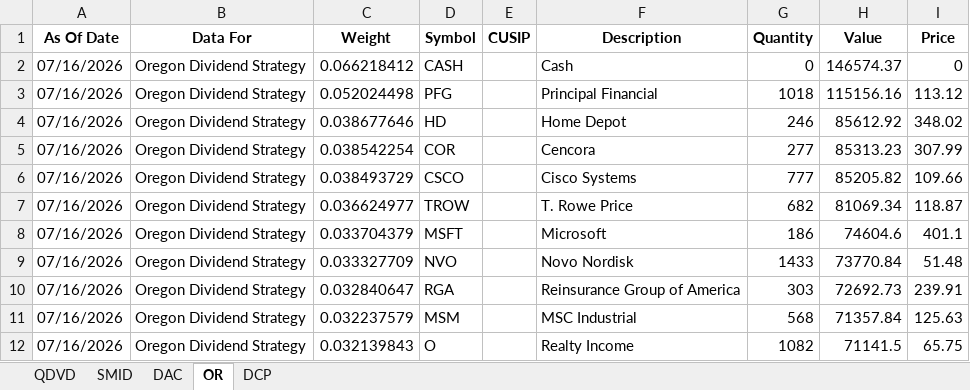
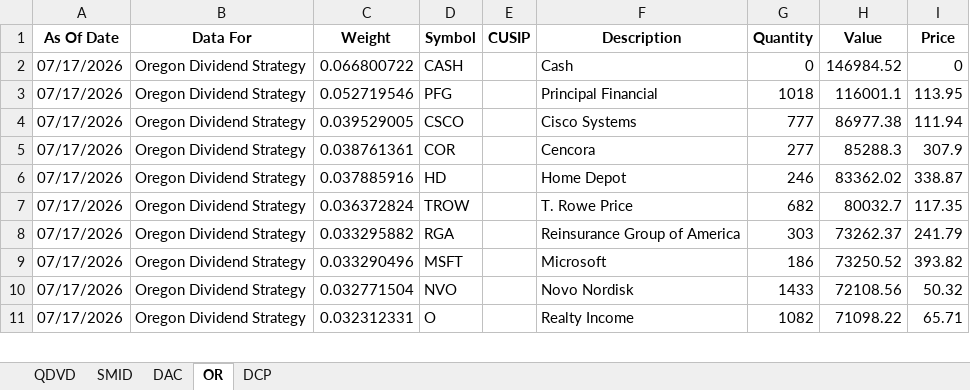
Before and after one commit to ryansadair/mcp-dashboard, an Excel workbook: data/Tamarac_Holdings.xlsx, sheet OR, drawn as a sheet; only a part is shown; values as stored, in another font and other column widths than the file's, no borders; removed rows and columns are numbered as before the commit, all else as after; the diff covers the shown part only; the diff names each change by its address in the sheet, - before the commit and + after, or states it on an @@ line.

```diff
--- a/data/Tamarac_Holdings.xlsx (sheet OR)
+++ b/data/Tamarac_Holdings.xlsx (sheet OR)
-A2:A3 (As Of Date): 07/16/2026
+A2:A3 (As Of Date): 07/17/2026
-C2 (Weight): 0.066218412
+C2 (Weight): 0.066800722
-H2 (Value): 146574.37
+H2 (Value): 146984.52
-C3 (Weight): 0.052024498
+C3 (Weight): 0.052719546
-H3 (Value): 115156.16
+H3 (Value): 116001.1
-I3 (Price): 113.12
+I3 (Price): 113.95
-row 4: 07/16/2026 | Oregon Dividend Strategy | 0.038677646 | HD |  | Home Depot | 246 | 85612.92 | 348.02
-row 5: 07/16/2026 | Oregon Dividend Strategy | 0.038542254 | COR |  | Cencora | 277 | 85313.23 | 307.99
-A4 (As Of Date): 07/16/2026
+A4 (As Of Date): 07/17/2026
-C4 (Weight): 0.038493729
+C4 (Weight): 0.039529005
-H4 (Value): 85205.82
+H4 (Value): 86977.38
-I4 (Price): 109.66
+I4 (Price): 111.94
+row 5: 07/17/2026 | Oregon Dividend Strategy | 0.038761361 | COR |  | Cencora | 277 | 85288.3 | 307.9
+row 6: 07/17/2026 | Oregon Dividend Strategy | 0.037885916 | HD |  | Home Depot | 246 | 83362.02 | 338.87
-A7 (As Of Date): 07/16/2026
+A7 (As Of Date): 07/17/2026
-C7 (Weight): 0.036624977
+C7 (Weight): 0.036372824
-H7 (Value): 81069.34
+H7 (Value): 80032.7
-I7 (Price): 118.87
+I7 (Price): 117.35
+row 8: 07/17/2026 | Oregon Dividend Strategy | 0.033295882 | RGA |  | Reinsurance Group of America | 303 | 73262.37 | 241.79
-A9:A10 (As Of Date): 07/16/2026
+A9:A10 (As Of Date): 07/17/2026
-C9 (Weight): 0.033704379
+C9 (Weight): 0.033290496
-H9 (Value): 74604.6
+H9 (Value): 73250.52
-I9 (Price): 401.1
+I9 (Price): 393.82
-C10 (Weight): 0.033327709
+C10 (Weight): 0.032771504
-H10 (Value): 73770.84
+H10 (Value): 72108.56
-I10 (Price): 51.48
+I10 (Price): 50.32
-row 10: 07/16/2026 | Oregon Dividend Strategy | 0.032840647 | RGA |  | Reinsurance Group of America | 303 | 72692.73 | 239.91
-row 11: 07/16/2026 | Oregon Dividend Strategy | 0.032237579 | MSM |  | MSC Industrial | 568 | 71357.84 | 125.63
-A11 (As Of Date): 07/16/2026
+A11 (As Of Date): 07/17/2026
-C11 (Weight): 0.032139843
+C11 (Weight): 0.032312331
-H11 (Value): 71141.5
+H11 (Value): 71098.22
-I11 (Price): 65.75
+I11 (Price): 65.71
```
Also changed, not shown: 6 added rows, 5 removed rows and 76 edited cells elsewhere in this sheet, sheet DAC, sheet DCP, sheet QDVD, sheet SMID.
